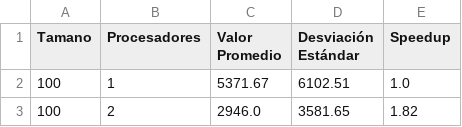
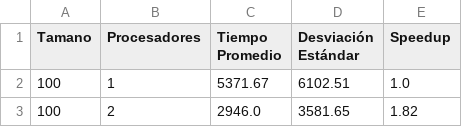
Before and after one commit to Akamiz96/Matrix_Multiplication, a CSV file: tables/OpenMP_Columnas_Condor.csv, drawn as a sheet; only a part is shown.

```diff
--- a/tables/OpenMP_Columnas_Condor.csv
+++ b/tables/OpenMP_Columnas_Condor.csv
@@ -1,2 +1,2 @@
-Tamano;Procesadores;Valor Promedio;Desviación Estándar;Speedup
+Tamano;Procesadores;Tiempo Promedio;Desviación Estándar;Speedup
 100;1;5371.67;6102.51;1.0
```
Also changed, not shown: tables/OpenMP_Columnas_Ubuntu.csv, tables/OpenMP_Columnas_Windows.csv, 11 other files.
